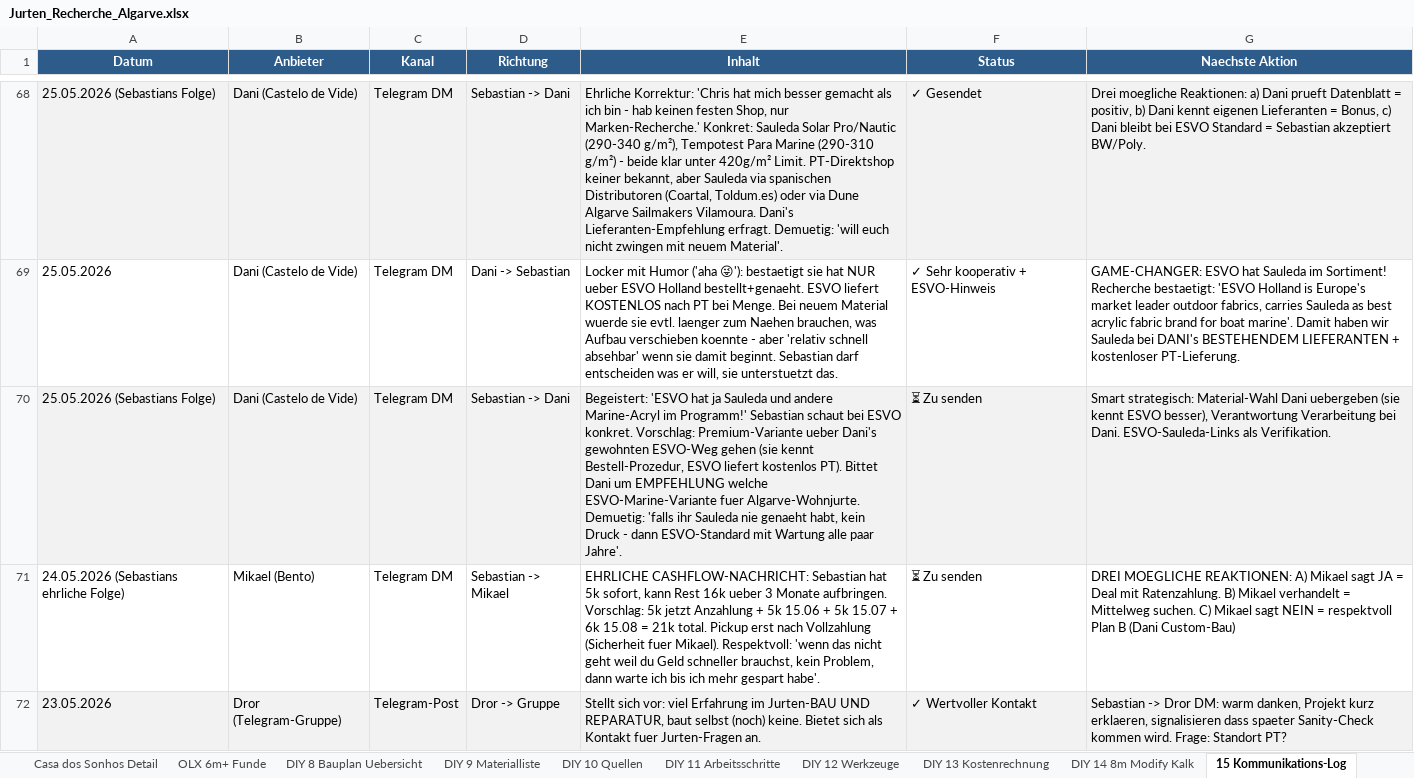
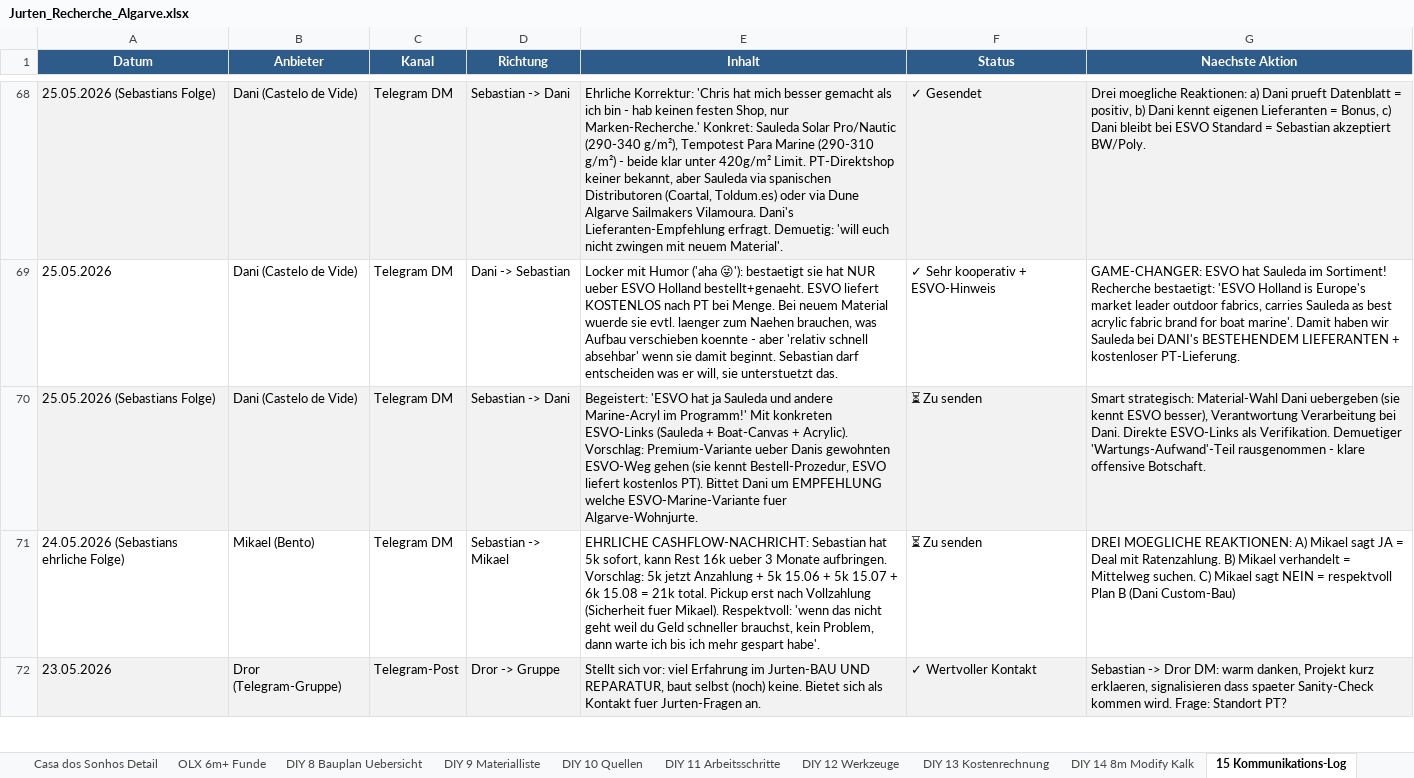
Before and after one commit to SynerGrow/Jurte, an Excel workbook: Jurten_Recherche_Algarve.xlsx, sheet 15 Kommunikations-Log, drawn as a sheet; only a part is shown, gaps mark what is left out; values as stored, in another font and other column widths than the file's, no borders; the diff names each change by its address in the sheet, - before the commit and + after, or states it on an @@ line.

```diff
--- a/Jurten_Recherche_Algarve.xlsx (sheet 15 Kommunikations-Log)
+++ b/Jurten_Recherche_Algarve.xlsx (sheet 15 Kommunikations-Log)
-E70 (Inhalt): …im Programm!' Sebastian schaut bei ESVO konkret. Vorschlag: Premium-Variante ueber Dani's gewohnten ESVO-Weg gehen (sie kennt Bestell-Prozedur, ESVO liefert kostenlos PT). Bittet Dani um EMPFEHLUNG welche ESVO-Marine-Variante fuer Algarve-Wohnjurte. Demuetig: 'falls ihr Sauleda nie genaeht habt, kein Druck - dann ESVO-Standard mit Wartung alle paar Jahre'.
+E70 (Inhalt): …im Programm!' Mit konkreten ESVO-Links (Sauleda + Boat-Canvas + Acrylic). Vorschlag: Premium-Variante ueber Danis gewohnten ESVO-Weg gehen (sie kennt Bestell-Prozedur, ESVO liefert kostenlos PT). Bittet Dani um EMPFEHLUNG welche ESVO-Marine-Variante fuer Algarve-Wohnjurte.
-G70 (Naechste Aktion): …bei Dani. ESVO-Sauleda-Links als Verifikation.
+G70 (Naechste Aktion): …bei Dani. Direkte ESVO-Links als Verifikation. Demuetiger 'Wartungs-Aufwand'-Teil rausgenommen - klare offensive Botschaft.
```
Also changed, not shown: 1 other file.
